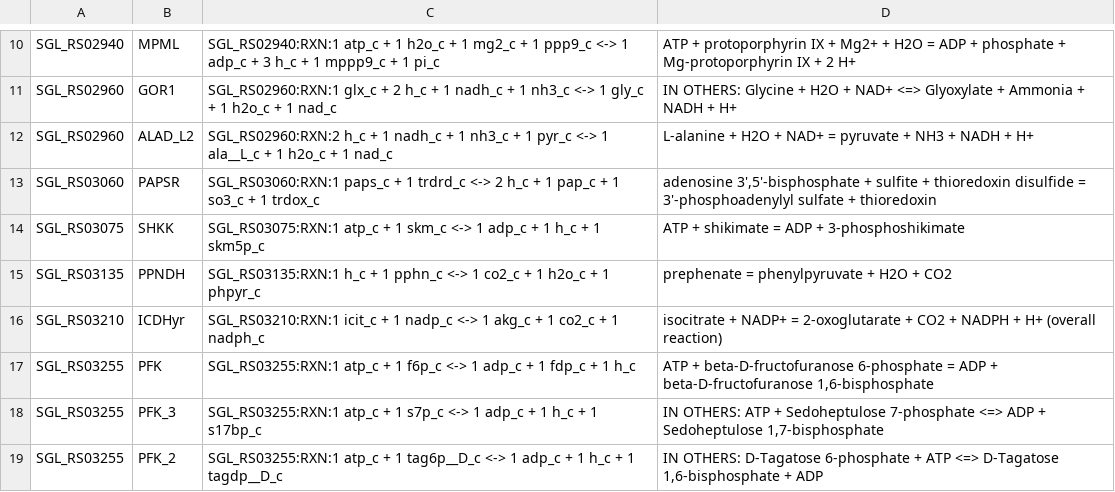
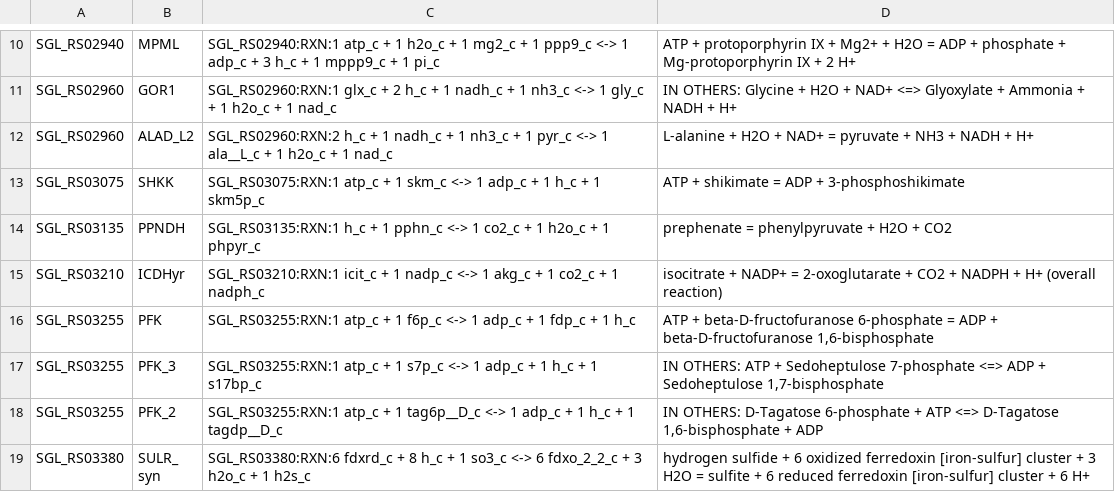
Before and after one commit to glucksfall/GEAR-2022, a CSV file: iSynCJ816-Extra-Missing-Protons.csv, drawn as a sheet; only a part is shown, gaps mark what is left out; the shorter side is filled out with more unchanged rows; the diff names each change by its address in the sheet, - before the commit and + after, or states it on an @@ line.

Commit message:
Update iSynCJ816-Extra-Missing-Protons.csv

```diff
--- a/iSynCJ816-Extra-Missing-Protons.csv
+++ b/iSynCJ816-Extra-Missing-Protons.csv
-row 13: SGL_RS03060 | PAPSR | SGL_RS03060:RXN:1 paps_c + 1 trdrd_c <-> 2 h_c + 1 pap_c + 1 so3_c + 1 trdox_c | adenosine 3',5'-bisphosphate + sulfite + thioredoxin disulfide = 3'-phosphoadenylyl sulfate + thioredoxin
```
